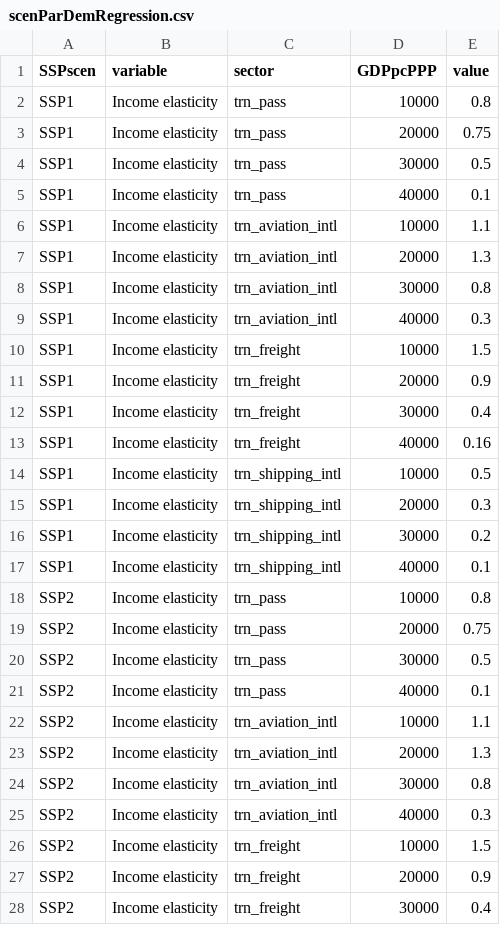
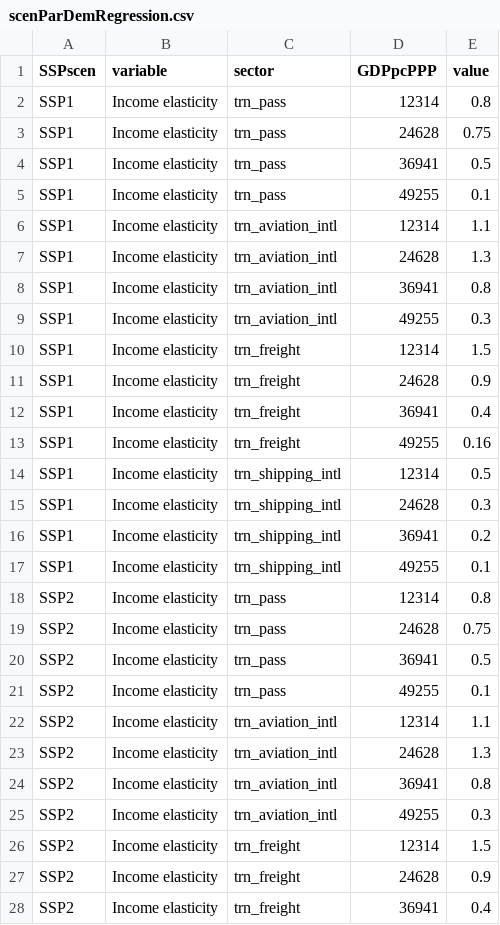
Before and after one commit to johannah-pik/edgeTransport, a CSV file: inst/extdata/scenParDemRegression.csv, drawn as a sheet; only a part is shown; the diff covers the shown part only.

```diff
--- a/inst/extdata/scenParDemRegression.csv
+++ b/inst/extdata/scenParDemRegression.csv
@@ -1,28 +1,28 @@
 SSPscen;variable;sector;GDPpcPPP;value
-SSP1;Income elasticity;trn_pass;10000;0.8
-SSP1;Income elasticity;trn_pass;20000;0.75
-SSP1;Income elasticity;trn_pass;30000;0.5
-SSP1;Income elasticity;trn_pass;40000;0.1
-SSP1;Income elasticity;trn_aviation_intl;10000;1.1
-SSP1;Income elasticity;trn_aviation_intl;20000;1.3
-SSP1;Income elasticity;trn_aviation_intl;30000;0.8
-SSP1;Income elasticity;trn_aviation_intl;40000;0.3
-SSP1;Income elasticity;trn_freight;10000;1.5
-SSP1;Income elasticity;trn_freight;20000;0.9
-SSP1;Income elasticity;trn_freight;30000;0.4
-SSP1;Income elasticity;trn_freight;40000;0.16
-SSP1;Income elasticity;trn_shipping_intl;10000;0.5
-SSP1;Income elasticity;trn_shipping_intl;20000;0.3
-SSP1;Income elasticity;trn_shipping_intl;30000;0.2
-SSP1;Income elasticity;trn_shipping_intl;40000;0.1
-SSP2;Income elasticity;trn_pass;10000;0.8
-SSP2;Income elasticity;trn_pass;20000;0.75
-SSP2;Income elasticity;trn_pass;30000;0.5
-SSP2;Income elasticity;trn_pass;40000;0.1
-SSP2;Income elasticity;trn_aviation_intl;10000;1.1
-SSP2;Income elasticity;trn_aviation_intl;20000;1.3
-SSP2;Income elasticity;trn_aviation_intl;30000;0.8
-SSP2;Income elasticity;trn_aviation_intl;40000;0.3
-SSP2;Income elasticity;trn_freight;10000;1.5
-SSP2;Income elasticity;trn_freight;20000;0.9
-SSP2;Income elasticity;trn_freight;30000;0.4
+SSP1;Income elasticity;trn_pass;12314;0.8
+SSP1;Income elasticity;trn_pass;24628;0.75
+SSP1;Income elasticity;trn_pass;36941;0.5
+SSP1;Income elasticity;trn_pass;49255;0.1
+SSP1;Income elasticity;trn_aviation_intl;12314;1.1
+SSP1;Income elasticity;trn_aviation_intl;24628;1.3
+SSP1;Income elasticity;trn_aviation_intl;36941;0.8
+SSP1;Income elasticity;trn_aviation_intl;49255;0.3
+SSP1;Income elasticity;trn_freight;12314;1.5
+SSP1;Income elasticity;trn_freight;24628;0.9
+SSP1;Income elasticity;trn_freight;36941;0.4
+SSP1;Income elasticity;trn_freight;49255;0.16
+SSP1;Income elasticity;trn_shipping_intl;12314;0.5
+SSP1;Income elasticity;trn_shipping_intl;24628;0.3
+SSP1;Income elasticity;trn_shipping_intl;36941;0.2
+SSP1;Income elasticity;trn_shipping_intl;49255;0.1
+SSP2;Income elasticity;trn_pass;12314;0.8
+SSP2;Income elasticity;trn_pass;24628;0.75
+SSP2;Income elasticity;trn_pass;36941;0.5
+SSP2;Income elasticity;trn_pass;49255;0.1
+SSP2;Income elasticity;trn_aviation_intl;12314;1.1
+SSP2;Income elasticity;trn_aviation_intl;24628;1.3
+SSP2;Income elasticity;trn_aviation_intl;36941;0.8
+SSP2;Income elasticity;trn_aviation_intl;49255;0.3
+SSP2;Income elasticity;trn_freight;12314;1.5
+SSP2;Income elasticity;trn_freight;24628;0.9
+SSP2;Income elasticity;trn_freight;36941;0.4
```
Also changed, not shown: 101 edited cells elsewhere in this file, inst/extdata/genParDemRegression.csv, inst/extdata/genParIncoCostStartVal.csv, 1 other file.
